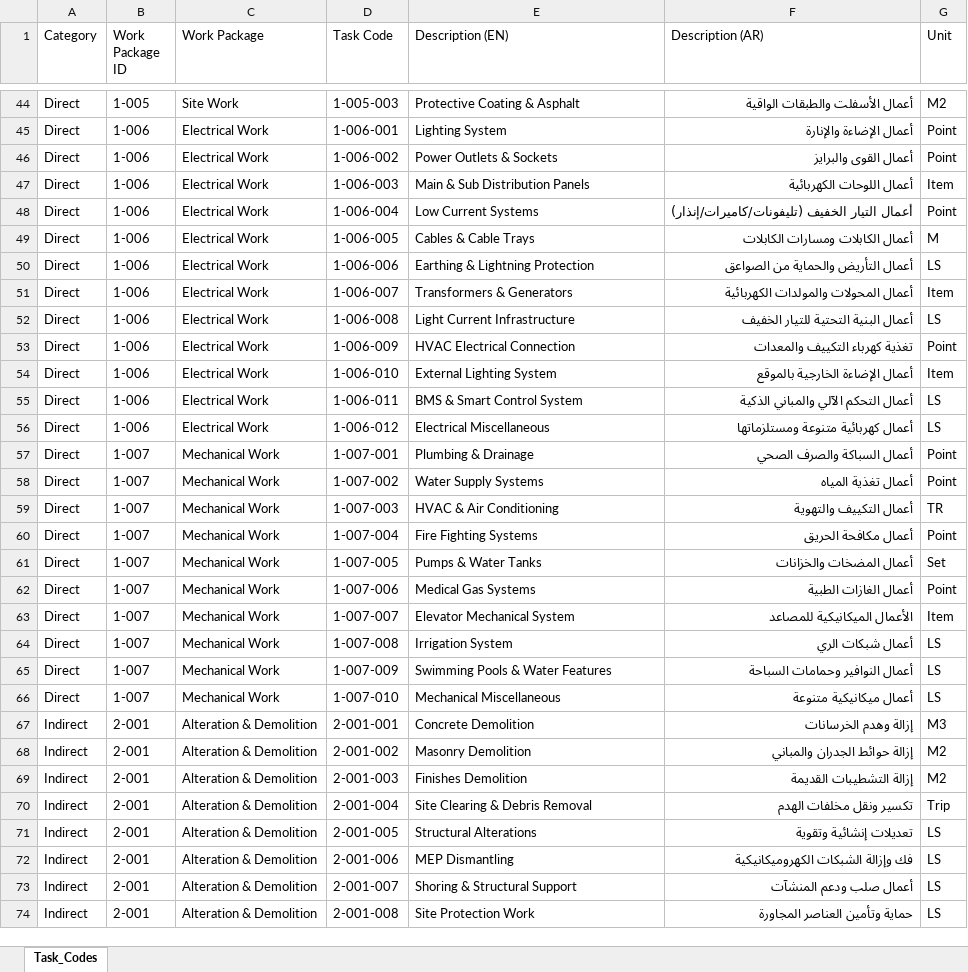
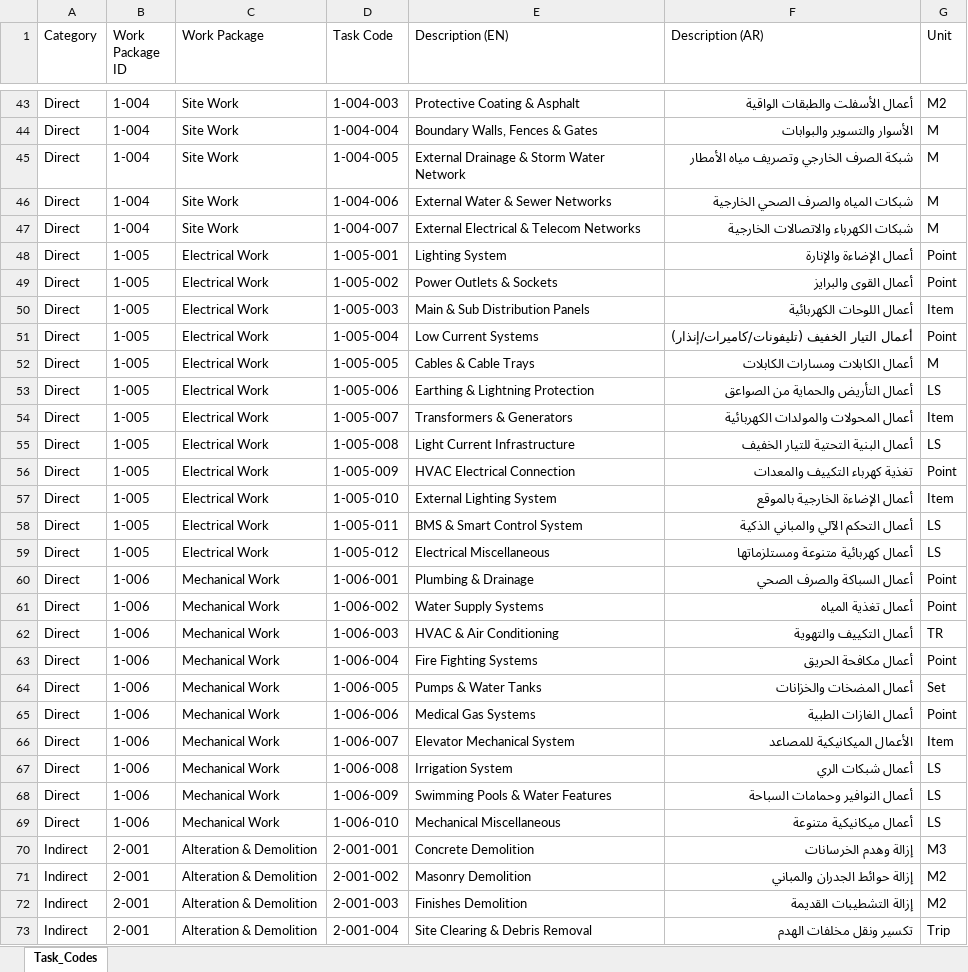
Before and after one commit to ahmedusama1193-prog/actualat, an Excel workbook: source/assets/task_codes.xlsx, sheet Task_Codes, drawn as a sheet; only a part is shown, gaps mark what is left out; the shorter side is filled out with more unchanged rows; values as stored, in another font and other column widths than the file's, no borders; addresses are those after the commit; the diff covers the shown part only; the diff names each change by its address in the sheet, - before the commit and + after, or states it on an @@ line.

```diff
--- a/source/assets/task_codes.xlsx (sheet Task_Codes)
+++ b/source/assets/task_codes.xlsx (sheet Task_Codes)
-B43 (Work Package ID): 1-005
+B43 (Work Package ID): 1-004
-D43 (Task Code): 1-005-003
+D43 (Task Code): 1-004-003
+row 44: Direct | 1-004 | Site Work | 1-004-004 | Boundary Walls, Fences & Gates | الأسوار والتسوير والبوابات | M
+row 45: Direct | 1-004 | Site Work | 1-004-005 | External Drainage & Storm Water Network | شبكة الصرف الخارجي وتصريف مياه الأمطار | M
+row 46: Direct | 1-004 | Site Work | 1-004-006 | External Water & Sewer Networks | شبكات المياه والصرف الصحي الخارجية | M
+row 47: Direct | 1-004 | Site Work | 1-004-007 | External Electrical & Telecom Networks | شبكات الكهرباء والاتصالات الخارجية | M
-B48:B59 (Work Package ID): 1-006
+B48:B59 (Work Package ID): 1-005
-D48 (Task Code): 1-006-001
+D48 (Task Code): 1-005-001
-D49 (Task Code): 1-006-002
+D49 (Task Code): 1-005-002
-D50 (Task Code): 1-006-003
+D50 (Task Code): 1-005-003
-D51 (Task Code): 1-006-004
+D51 (Task Code): 1-005-004
-D52 (Task Code): 1-006-005
+D52 (Task Code): 1-005-005
-D53 (Task Code): 1-006-006
+D53 (Task Code): 1-005-006
-D54 (Task Code): 1-006-007
+D54 (Task Code): 1-005-007
-D55 (Task Code): 1-006-008
+D55 (Task Code): 1-005-008
-D56 (Task Code): 1-006-009
+D56 (Task Code): 1-005-009
-D57 (Task Code): 1-006-010
+D57 (Task Code): 1-005-010
-D58 (Task Code): 1-006-011
+D58 (Task Code): 1-005-011
-D59 (Task Code): 1-006-012
+D59 (Task Code): 1-005-012
-B60:B69 (Work Package ID): 1-007
+B60:B69 (Work Package ID): 1-006
-D60 (Task Code): 1-007-001
+D60 (Task Code): 1-006-001
-D61 (Task Code): 1-007-002
+D61 (Task Code): 1-006-002
-D62 (Task Code): 1-007-003
+D62 (Task Code): 1-006-003
-D63 (Task Code): 1-007-004
+D63 (Task Code): 1-006-004
-D64 (Task Code): 1-007-005
+D64 (Task Code): 1-006-005
-D65 (Task Code): 1-007-006
+D65 (Task Code): 1-006-006
-D66 (Task Code): 1-007-007
+D66 (Task Code): 1-006-007
-D67 (Task Code): 1-007-008
+D67 (Task Code): 1-006-008
-D68 (Task Code): 1-007-009
+D68 (Task Code): 1-006-009
-D69 (Task Code): 1-007-010
+D69 (Task Code): 1-006-010
```
Also changed, not shown: 11 added rows, 3 removed rows and 78 edited cells elsewhere in this sheet, source/assets/cost_codes.xlsx, 11 other files.
